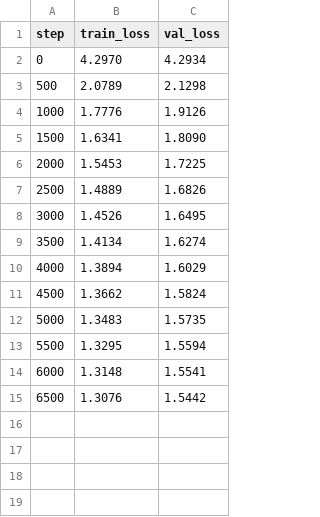
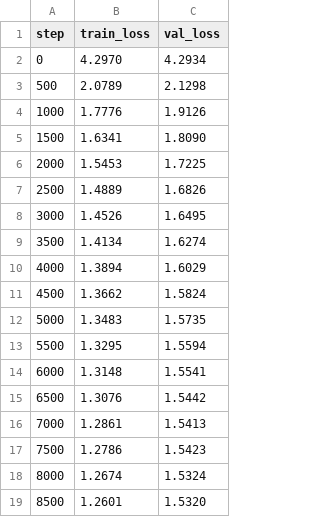
Before and after one commit to RoshaniPawar16/gpt-from-scratch, a CSV file: loss_log.csv, drawn as a sheet; the diff names each change by its address in the sheet, - before the commit and + after, or states it on an @@ line.

```diff
--- a/loss_log.csv
+++ b/loss_log.csv
+row 16: 7000 | 1.2861 | 1.5413
+row 17: 7500 | 1.2786 | 1.5423
+row 18: 8000 | 1.2674 | 1.5324
+row 19: 8500 | 1.2601 | 1.5320
```
Also changed, not shown: 2 other files.
